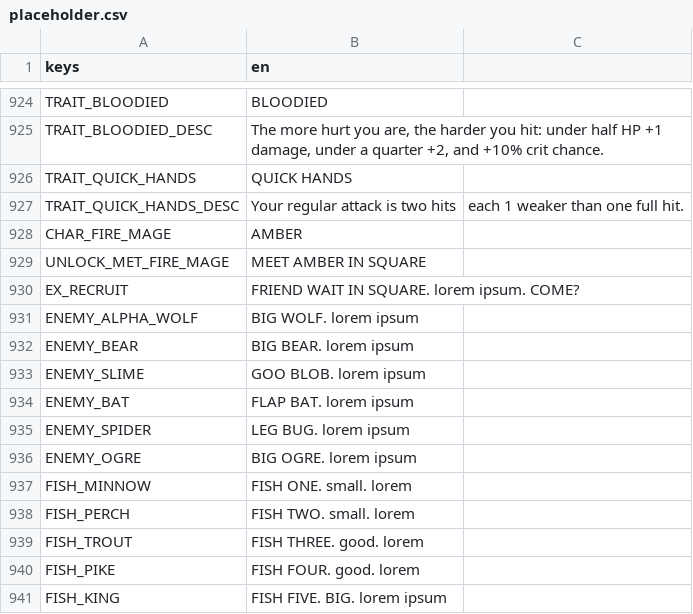
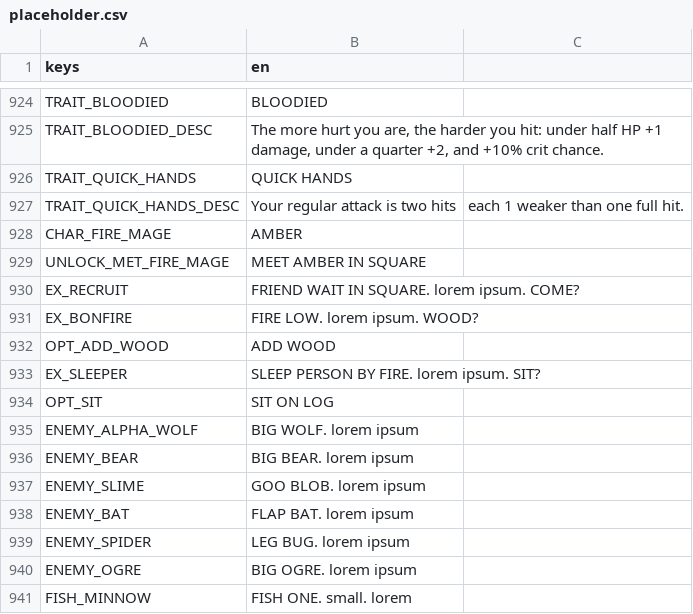
Before and after one commit to BrandonSigil/lodestone, a CSV file: game/text/placeholder.csv, drawn as a sheet; only a part is shown, gaps mark what is left out; the shorter side is filled out with more unchanged rows; the diff names each change by its address in the sheet, - before the commit and + after, or states it on an @@ line.

```diff
--- a/game/text/placeholder.csv
+++ b/game/text/placeholder.csv
+row 931: EX_BONFIRE | FIRE LOW. lorem ipsum. WOOD?
+row 932: OPT_ADD_WOOD | ADD WOOD
+row 933: EX_SLEEPER | SLEEP PERSON BY FIRE. lorem ipsum. SIT?
+row 934: OPT_SIT | SIT ON LOG
```
Also changed, not shown: game/data/explore_events.csv, 4 other files.
